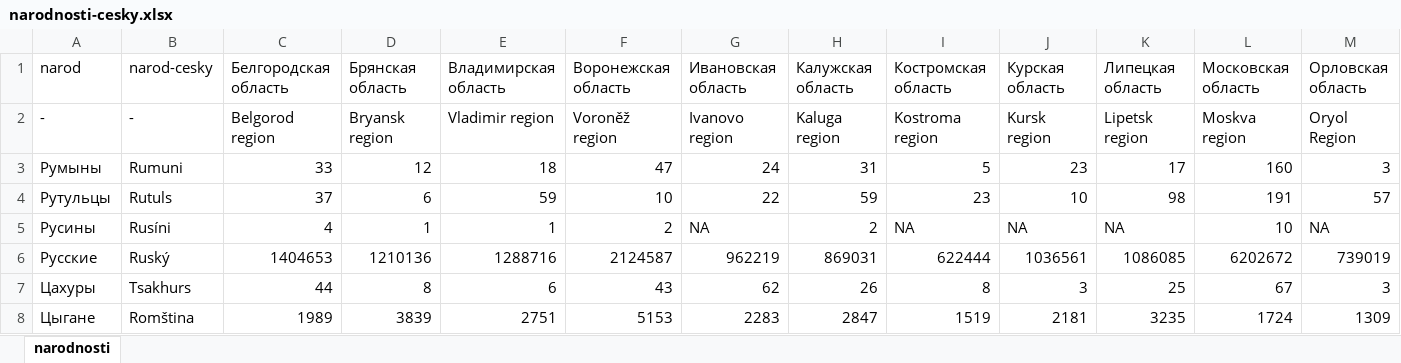
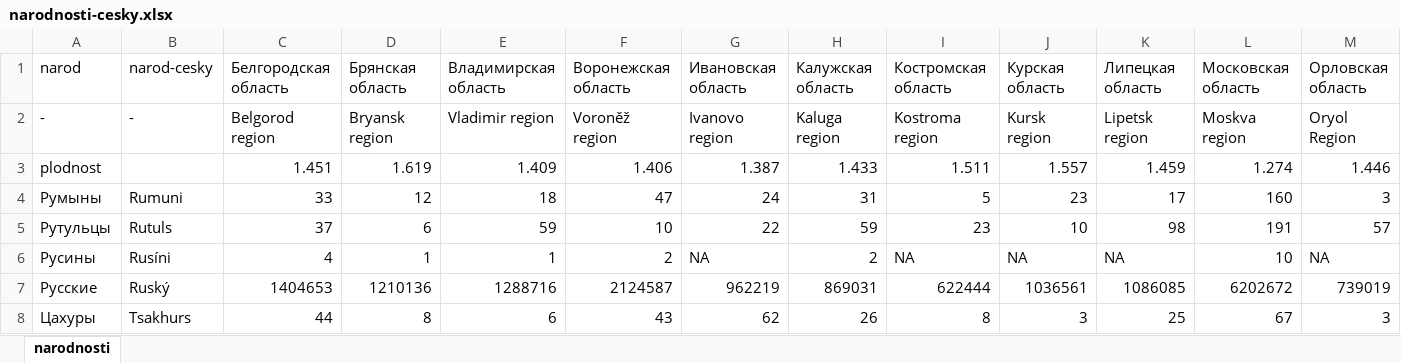
Before and after one commit to DataRozhlas/ruska-demografie, an Excel workbook: data/narodnosti-cesky.xlsx, sheet narodnosti, drawn as a sheet; only a part is shown; the shorter side is filled out with more unchanged rows; values as stored, in another font and other column widths than the file's, no cell formats; rows hold the shown columns only; the diff names each change by its address in the sheet, - before the commit and + after, or states it on an @@ line.

Commit message:
doplnena plodnost

```diff
--- a/data/narodnosti-cesky.xlsx (sheet narodnosti)
+++ b/data/narodnosti-cesky.xlsx (sheet narodnosti)
+row 3: plodnost |  | 1.451 | 1.619 | 1.409 | 1.406 | 1.387 | 1.433 | 1.511 | 1.557 | 1.459 | 1.274 | 1.446
```
Also changed, not shown: cell formats, 1 other file.
